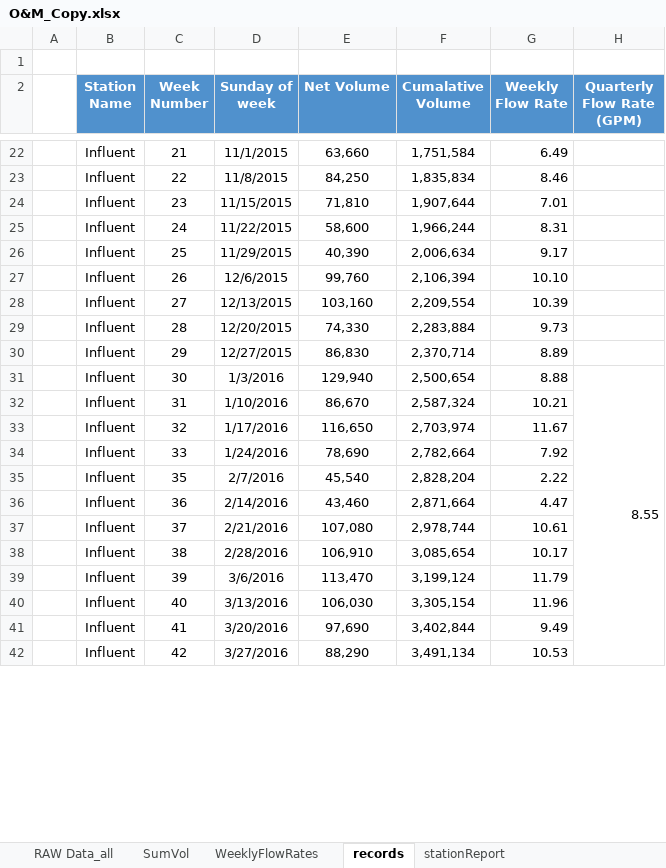
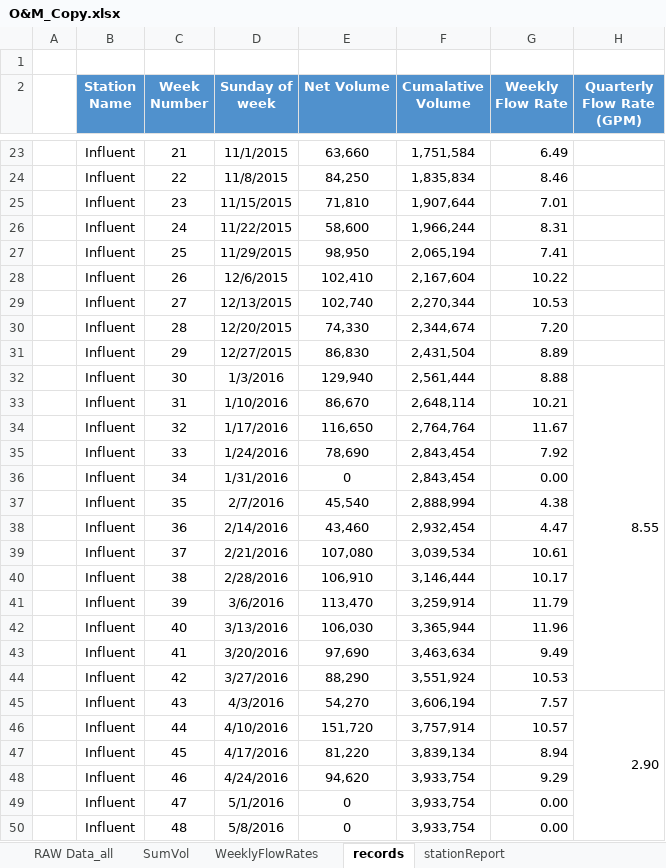
Before and after one commit to JamesPinkard/ExcelChartTool, an Excel workbook: ExcelChartTool/bin/Debug/O&M_Copy.xlsx, sheet records, drawn as a sheet; only a part is shown, gaps mark what is left out; values as stored, in another font and other column widths than the file's, no borders; addresses are those after the commit; the diff covers the shown part only; the diff names each change by its address in the sheet, - before the commit and + after, or states it on an @@ line.

```diff
--- a/ExcelChartTool/bin/Debug/O&M_Copy.xlsx (sheet records)
+++ b/ExcelChartTool/bin/Debug/O&M_Copy.xlsx (sheet records)
-E27 (Net Volume): 40,390
+E27 (Net Volume): 98,950
-F27 (Cumalative Volume): 2,006,634
+F27 (Cumalative Volume): 2,065,194
-G27 (Weekly Flow Rate): 9.17
+G27 (Weekly Flow Rate): 7.41
-E28 (Net Volume): 99,760
+E28 (Net Volume): 102,410
-F28 (Cumalative Volume): 2,106,394
+F28 (Cumalative Volume): 2,167,604
-G28 (Weekly Flow Rate): 10.10
+G28 (Weekly Flow Rate): 10.22
-E29 (Net Volume): 103,160
+E29 (Net Volume): 102,740
-F29 (Cumalative Volume): 2,209,554
+F29 (Cumalative Volume): 2,270,344
-G29 (Weekly Flow Rate): 10.39
+G29 (Weekly Flow Rate): 10.53
-F30 (Cumalative Volume): 2,283,884
+F30 (Cumalative Volume): 2,344,674
-G30 (Weekly Flow Rate): 9.73
+G30 (Weekly Flow Rate): 7.20
-F31 (Cumalative Volume): 2,370,714
+F31 (Cumalative Volume): 2,431,504
-F32 (Cumalative Volume): 2,500,654
+F32 (Cumalative Volume): 2,561,444
-F33 (Cumalative Volume): 2,587,324
+F33 (Cumalative Volume): 2,648,114
-F34 (Cumalative Volume): 2,703,974
+F34 (Cumalative Volume): 2,764,764
-F35 (Cumalative Volume): 2,782,664
+F35 (Cumalative Volume): 2,843,454
+row 36:  | Influent | 34 | 1/31/2016 | 0 | 2,843,454 | 0.00
-F37 (Cumalative Volume): 2,828,204
+F37 (Cumalative Volume): 2,888,994
-G37 (Weekly Flow Rate): 2.22
+G37 (Weekly Flow Rate): 4.38
-F38 (Cumalative Volume): 2,871,664
+F38 (Cumalative Volume): 2,932,454
-F39 (Cumalative Volume): 2,978,744
+F39 (Cumalative Volume): 3,039,534
-F40 (Cumalative Volume): 3,085,654
+F40 (Cumalative Volume): 3,146,444
-F41 (Cumalative Volume): 3,199,124
+F41 (Cumalative Volume): 3,259,914
-F42 (Cumalative Volume): 3,305,154
+F42 (Cumalative Volume): 3,365,944
-F43 (Cumalative Volume): 3,402,844
+F43 (Cumalative Volume): 3,463,634
-F44 (Cumalative Volume): 3,491,134
+F44 (Cumalative Volume): 3,551,924
+row 45:  | Influent | 43 | 4/3/2016 | 54,270 | 3,606,194 | 7.57 | 2.90
+row 46:  | Influent | 44 | 4/10/2016 | 151,720 | 3,757,914 | 10.57
+row 47:  | Influent | 45 | 4/17/2016 | 81,220 | 3,839,134 | 8.94
+row 48:  | Influent | 46 | 4/24/2016 | 94,620 | 3,933,754 | 9.29
+row 49:  | Influent | 47 | 5/1/2016 | 0 | 3,933,754 | 0.00
+row 50:  | Influent | 48 | 5/8/2016 | 0 | 3,933,754 | 0.00
```
Also changed, not shown: 125 added rows and 9 edited cells elsewhere in this sheet, sheet stationReport, sheet RAW Data_all, hidden cells, OpenxmlConsoleApplication/bin/Debug/O&M_Copy.xlsx, 55 other files.
